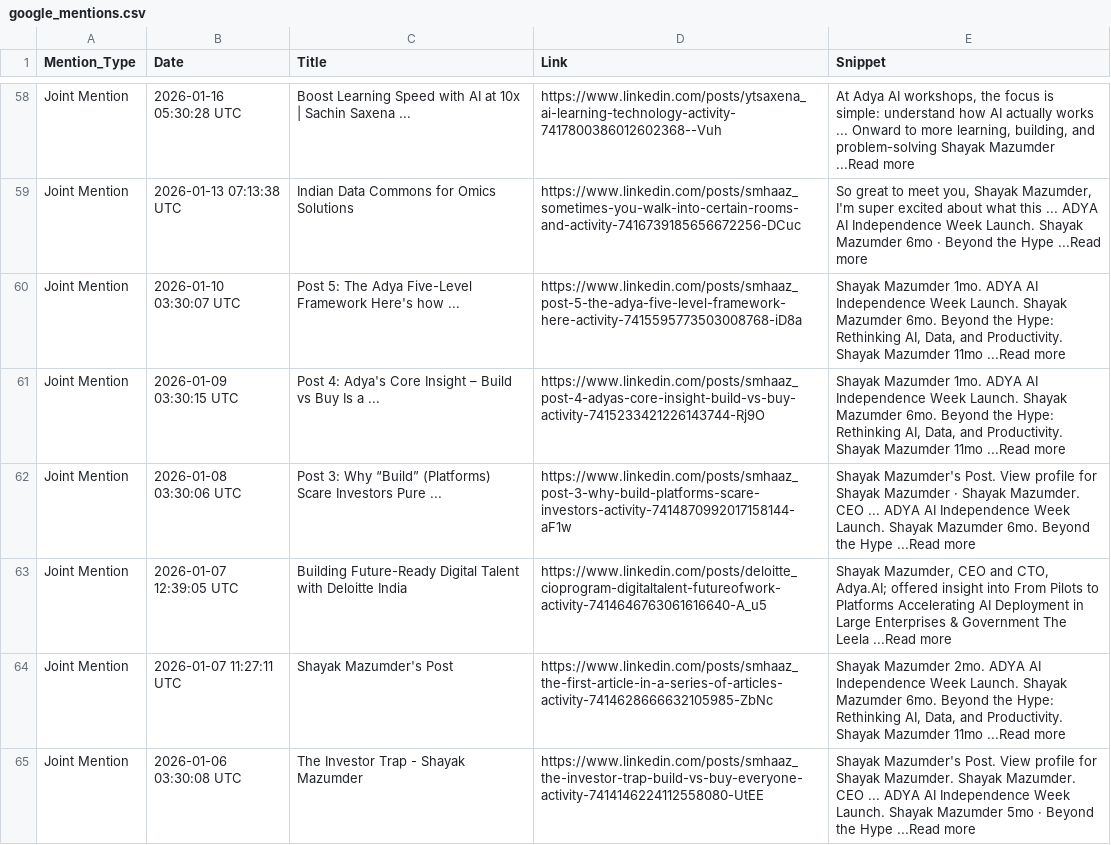
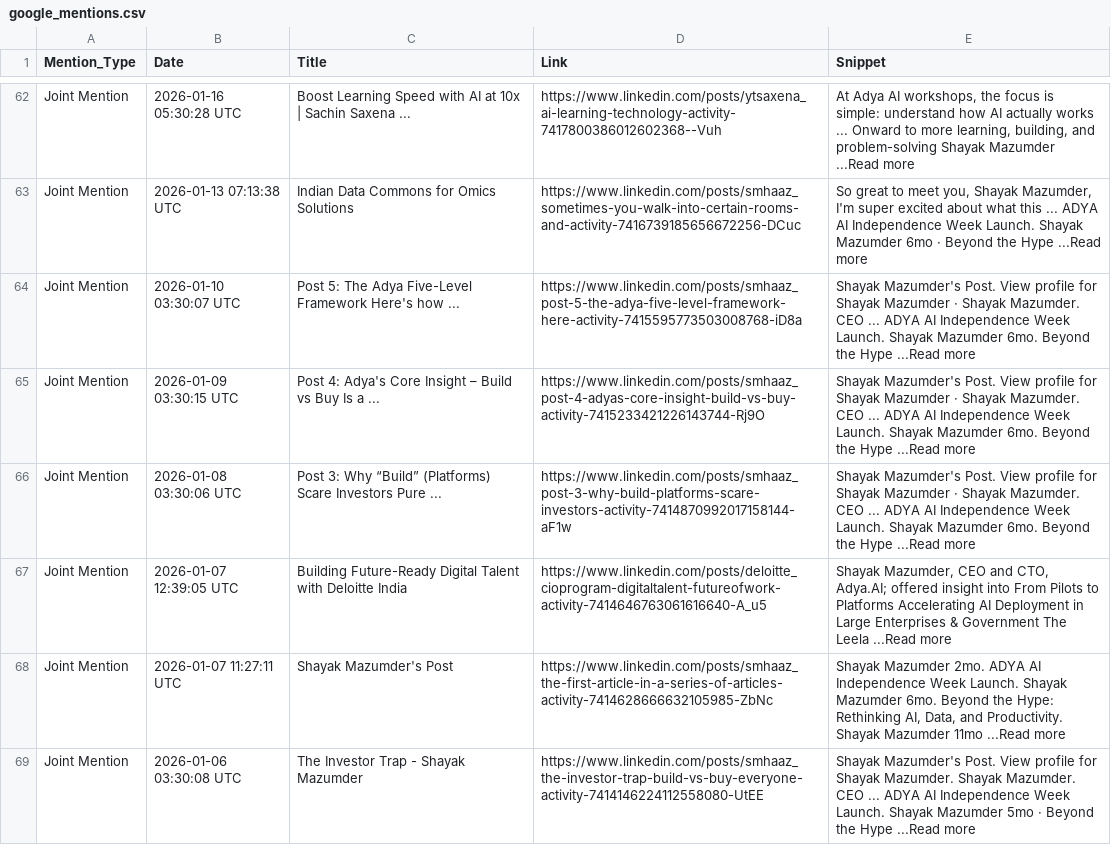
Before and after one commit to spidyop14/linkedin-posts-scraper, a CSV file: google_mentions.csv, drawn as a sheet; only a part is shown, gaps mark what is left out; the diff covers the shown part only.

```diff
--- a/google_mentions.csv
+++ b/google_mentions.csv
@@ -59,4 +63,4 @@ Joint Mention,2026-01-16 05:30:28 UTC,Boost Learning Speed with AI at 10x | Sach
 Joint Mention,2026-01-13 07:13:38 UTC,Indian Data Commons for Omics Solutions,https://www.linkedin.com/posts/smhaaz_sometimes-you-walk-into-certain-rooms-and-activity-7416739185656672256-DCuc,"So great to meet you, Shayak Mazumder, I'm super excited about what this ... ADYA AI Independence Week Launch. Shayak Mazumder 6mo · Beyond the Hype ...Read more"
-Joint Mention,2026-01-10 03:30:07 UTC,Post 5: The Adya Five-Level Framework Here's how ...,https://www.linkedin.com/posts/smhaaz_post-5-the-adya-five-level-framework-here-activity-7415595773503008768-iD8a,"Shayak Mazumder 1mo. ADYA AI Independence Week Launch. Shayak Mazumder 6mo. Beyond the Hype: Rethinking AI, Data, and Productivity. Shayak Mazumder 11mo ...Read more"
-Joint Mention,2026-01-09 03:30:15 UTC,Post 4: Adya's Core Insight – Build vs Buy Is a ...,https://www.linkedin.com/posts/smhaaz_post-4-adyas-core-insight-build-vs-buy-activity-7415233421226143744-Rj9O,"Shayak Mazumder 1mo. ADYA AI Independence Week Launch. Shayak Mazumder 6mo. Beyond the Hype: Rethinking AI, Data, and Productivity. Shayak Mazumder 11mo ...Read more"
+Joint Mention,2026-01-10 03:30:07 UTC,Post 5: The Adya Five-Level Framework Here's how ...,https://www.linkedin.com/posts/smhaaz_post-5-the-adya-five-level-framework-here-activity-7415595773503008768-iD8a,Shayak Mazumder's Post. View profile for Shayak Mazumder · Shayak Mazumder. CEO ... ADYA AI Independence Week Launch. Shayak Mazumder 6mo. Beyond the Hype ...Read more
+Joint Mention,2026-01-09 03:30:15 UTC,Post 4: Adya's Core Insight – Build vs Buy Is a ...,https://www.linkedin.com/posts/smhaaz_post-4-adyas-core-insight-build-vs-buy-activity-7415233421226143744-Rj9O,Shayak Mazumder's Post. View profile for Shayak Mazumder · Shayak Mazumder. CEO ... ADYA AI Independence Week Launch. Shayak Mazumder 6mo. Beyond the Hype ...Read more
 Joint Mention,2026-01-08 03:30:06 UTC,Post 3: Why “Build” (Platforms) Scare Investors Pure ...,https://www.linkedin.com/posts/smhaaz_post-3-why-build-platforms-scare-investors-activity-7414870992017158144-aF1w,Shayak Mazumder's Post. View profile for Shayak Mazumder · Shayak Mazumder. CEO ... ADYA AI Independence Week Launch. Shayak Mazumder 6mo. Beyond the Hype ...Read more
```
Also changed, not shown: 7 added rows, 2 removed rows, 1 moved row and 2 edited cells elsewhere in this file, 2 other files.
